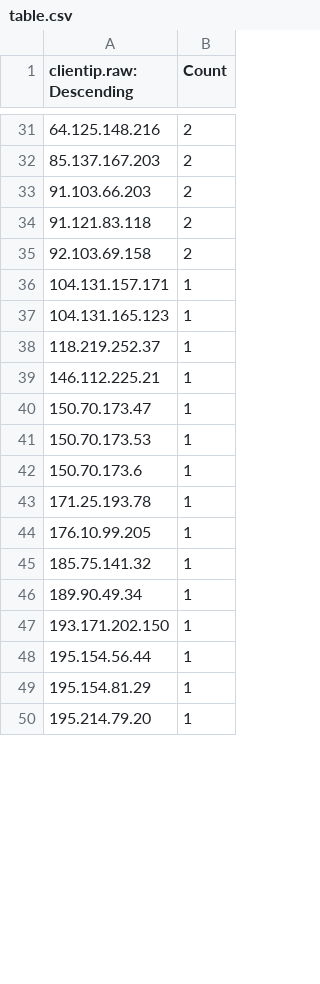
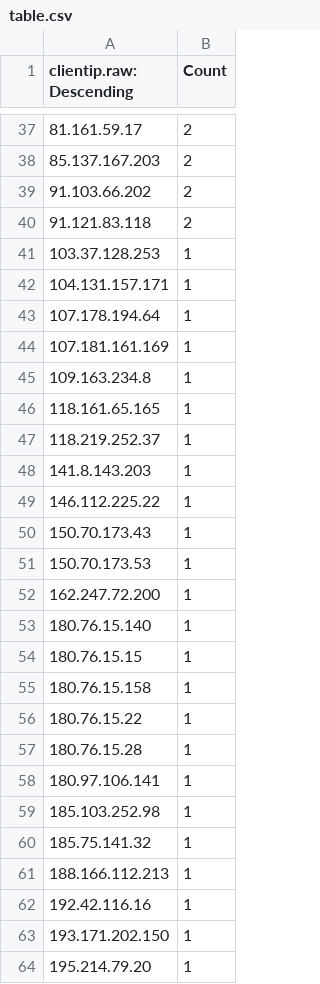
Before and after one commit to neilwillgettoit/risky.cloud, a CSV file: table.csv, drawn as a sheet; only a part is shown, gaps mark what is left out; the diff covers the shown part only.

```diff
--- a/table.csv
+++ b/table.csv
@@ -31,20 +37,28 @@
-"64.125.148.216",2
+"81.161.59.17",2
 "85.137.167.203",2
-"91.103.66.203",2
+"91.103.66.202",2
 "91.121.83.118",2
-"92.103.69.158",2
+"103.37.128.253",1
 "104.131.157.171",1
-"104.131.165.123",1
+"107.178.194.64",1
+"107.181.161.169",1
+"109.163.234.8",1
+"118.161.65.165",1
 "118.219.252.37",1
-"146.112.225.21",1
-"150.70.173.47",1
+"141.8.143.203",1
+"146.112.225.22",1
+"150.70.173.43",1
 "150.70.173.53",1
-"150.70.173.6",1
-"171.25.193.78",1
-"176.10.99.205",1
+"162.247.72.200",1
+"180.76.15.140",1
+"180.76.15.15",1
+"180.76.15.158",1
+"180.76.15.22",1
+"180.76.15.28",1
+"180.97.106.141",1
+"185.103.252.98",1
 "185.75.141.32",1
-"189.90.49.34",1
+"188.166.112.213",1
+"192.42.116.16",1
 "193.171.202.150",1
-"195.154.56.44",1
-"195.154.81.29",1
 "195.214.79.20",1
```
Also changed, not shown: 27 added rows, 16 removed rows and 40 edited cells elsewhere in this file.
